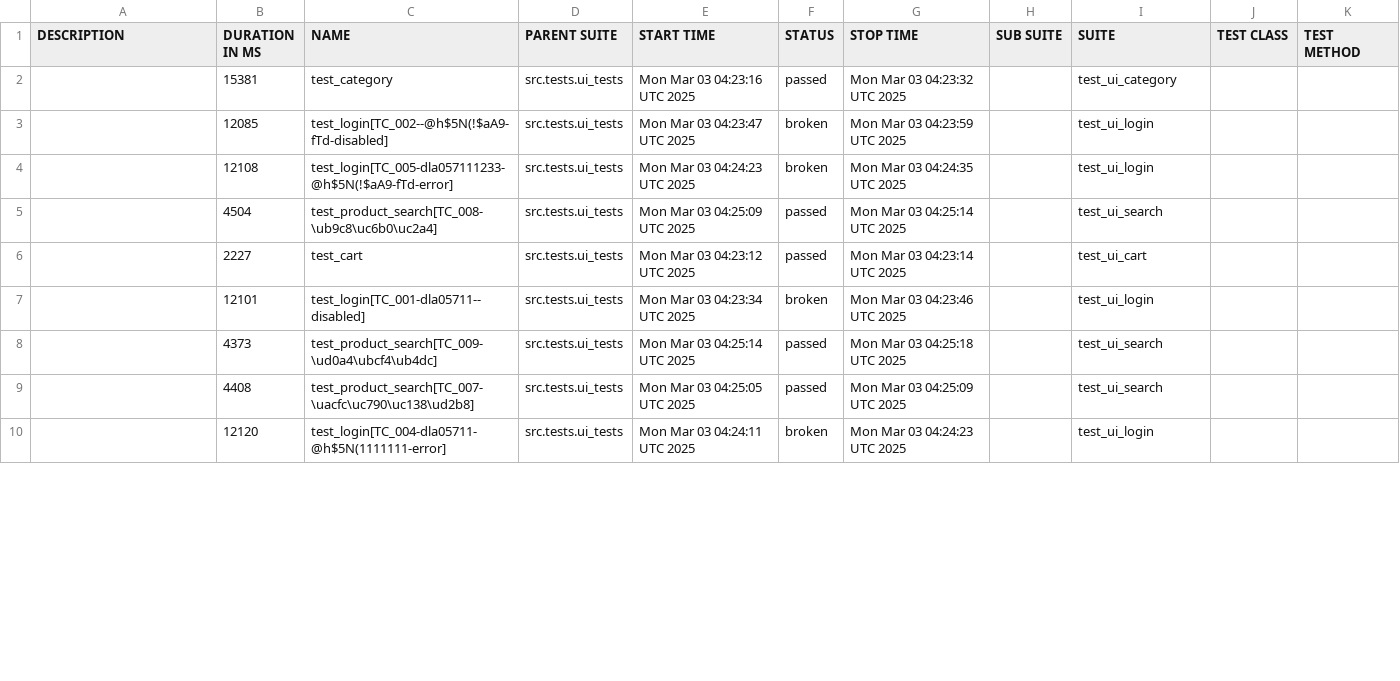
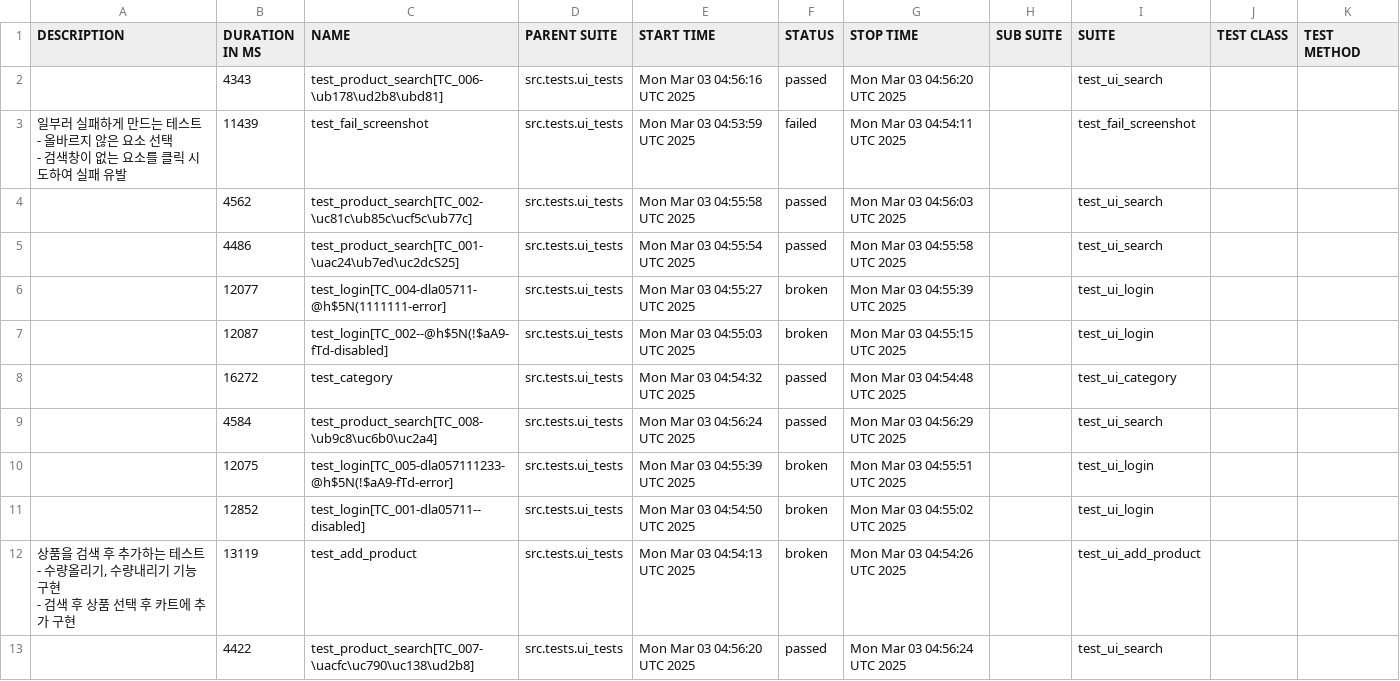
Before and after one commit to yoplekiller/QATEST, a CSV file: data/suites.csv, drawn as a sheet; only a part is shown; the diff covers the shown part only.

```diff
--- a/data/suites.csv
+++ b/data/suites.csv
@@ -1,10 +1,21 @@
 "DESCRIPTION","DURATION IN MS","NAME","PARENT SUITE","START TIME","STATUS","STOP TIME","SUB SUITE","SUITE","TEST CLASS","TEST METHOD"
-"","15381","test_category","src.tests.ui_tests","Mon Mar 03 04:23:16 UTC 2025","passed","Mon Mar 03 04:23:32 UTC 2025","","test_ui_category","",""
-"","12085","test_login[TC_002--@h$5N(!$aA9-fTd-disabled]","src.tests.ui_tests","Mon Mar 03 04:23:47 UTC 2025","broken","Mon Mar 03 04:23:59 UTC 2025","","test_ui_login","",""
-"","12108","test_login[TC_005-dla057111233-@h$5N(!$aA9-fTd-error]","src.tests.ui_tests","Mon Mar 03 04:24:23 UTC 2025","broken","Mon Mar 03 04:24:35 UTC 2025","","test_ui_login","",""
-"","4504","test_product_search[TC_008-\ub9c8\uc6b0\uc2a4]","src.tests.ui_tests","Mon Mar 03 04:25:09 UTC 2025","passed","Mon Mar 03 04:25:14 UTC 2025","","test_ui_search","",""
-"","2227","test_cart","src.tests.ui_tests","Mon Mar 03 04:23:12 UTC 2025","passed","Mon Mar 03 04:23:14 UTC 2025","","test_ui_cart","",""
-"","12101","test_login[TC_001-dla05711--disabled]","src.tests.ui_tests","Mon Mar 03 04:23:34 UTC 2025","broken","Mon Mar 03 04:23:46 UTC 2025","","test_ui_login","",""
-"","4373","test_product_search[TC_009-\ud0a4\ubcf4\ub4dc]","src.tests.ui_tests","Mon Mar 03 04:25:14 UTC 2025","passed","Mon Mar 03 04:25:18 UTC 2025","","test_ui_search","",""
-"","4408","test_product_search[TC_007-\uacfc\uc790\uc138\ud2b8]","src.tests.ui_tests","Mon Mar 03 04:25:05 UTC 2025","passed","Mon Mar 03 04:25:09 UTC 2025","","test_ui_search","",""
-"","12120","test_login[TC_004-dla05711-@h$5N(1111111-error]","src.tests.ui_tests","Mon Mar 03 04:24:11 UTC 2025","broken","Mon Mar 03 04:24:23 UTC 2025","","test_ui_login","",""
+"","4343","test_product_search[TC_006-\ub178\ud2b8\ubd81]","src.tests.ui_tests","Mon Mar 03 04:56:16 UTC 2025","passed","Mon Mar 03 04:56:20 UTC 2025","","test_ui_search","",""
+"
+    일부러 실패하게 만드는 테스트
+    - 올바르지 않은 요소 선택
+    - 검색창이 없는 요소를 클릭 시도하여 실패 유발
+    ","11439","test_fail_screenshot","src.tests.ui_tests","Mon Mar 03 04:53:59 UTC 2025","failed","Mon Mar 03 04:54:11 UTC 2025","","test_fail_screenshot","",""
+"","4562","test_product_search[TC_002-\uc81c\ub85c\ucf5c\ub77c]","src.tests.ui_tests","Mon Mar 03 04:55:58 UTC 2025","passed","Mon Mar 03 04:56:03 UTC 2025","","test_ui_search","",""
+"","4486","test_product_search[TC_001-\uac24\ub7ed\uc2dcS25]","src.tests.ui_tests","Mon Mar 03 04:55:54 UTC 2025","passed","Mon Mar 03 04:55:58 UTC 2025","","test_ui_search","",""
+"","12077","test_login[TC_004-dla05711-@h$5N(1111111-error]","src.tests.ui_tests","Mon Mar 03 04:55:27 UTC 2025","broken","Mon Mar 03 04:55:39 UTC 2025","","test_ui_login","",""
+"","12087","test_login[TC_002--@h$5N(!$aA9-fTd-disabled]","src.tests.ui_tests","Mon Mar 03 04:55:03 UTC 2025","broken","Mon Mar 03 04:55:15 UTC 2025","","test_ui_login","",""
+"","16272","test_category","src.tests.ui_tests","Mon Mar 03 04:54:32 UTC 2025","passed","Mon Mar 03 04:54:48 UTC 2025","","test_ui_category","",""
+"","4584","test_product_search[TC_008-\ub9c8\uc6b0\uc2a4]","src.tests.ui_tests","Mon Mar 03 04:56:24 UTC 2025","passed","Mon Mar 03 04:56:29 UTC 2025","","test_ui_search","",""
+"","12075","test_login[TC_005-dla057111233-@h$5N(!$aA9-fTd-error]","src.tests.ui_tests","Mon Mar 03 04:55:39 UTC 2025","broken","Mon Mar 03 04:55:51 UTC 2025","","test_ui_login","",""
+"","12852","test_login[TC_001-dla05711--disabled]","src.tests.ui_tests","Mon Mar 03 04:54:50 UTC 2025","broken","Mon Mar 03 04:55:02 UTC 2025","","test_ui_login","",""
+"
+       상품을 검색 후 추가하는 테스트
+       - 수량올리기, 수량내리기 기능 구현
+       - 검색 후 상품 선택 후 카트에 추가 구현
+       ","13119","test_add_product","src.tests.ui_tests","Mon Mar 03 04:54:13 UTC 2025","broken","Mon Mar 03 04:54:26 UTC 2025","","test_ui_add_product","",""
+"","4422","test_product_search[TC_007-\uacfc\uc790\uc138\ud2b8]","src.tests.ui_tests","Mon Mar 03 04:56:20 UTC 2025","passed","Mon Mar 03 04:56:24 UTC 2025","","test_ui_search","",""
```
Also changed, not shown: 1 added row, 4 removed rows and 23 edited cells elsewhere in this file, data/behaviors.csv, 54 other files.
